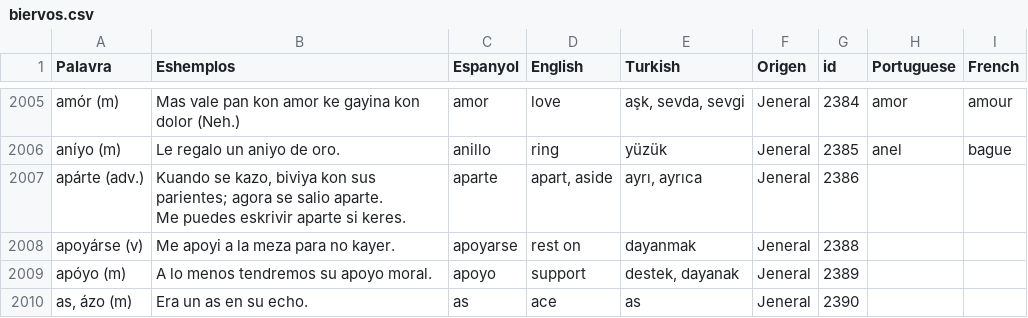
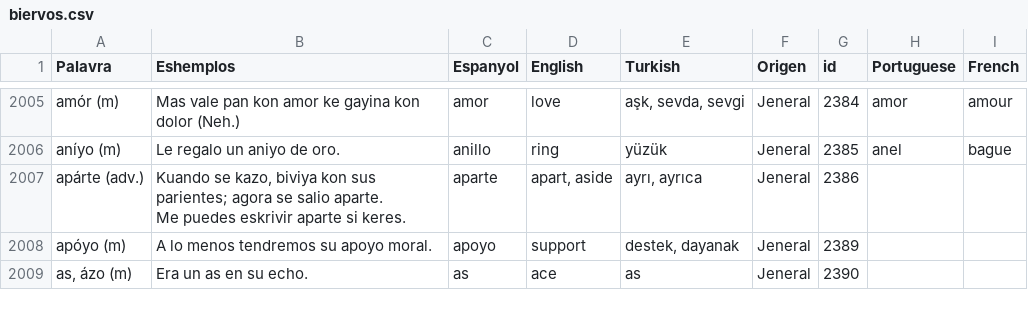
Before and after one commit to kantoniko/ladino-diksionaryo-data, a CSV file: biervos.csv, drawn as a sheet; only a part is shown, gaps mark what is left out.

Commit message:
apoyarse

```diff
--- a/biervos.csv
+++ b/biervos.csv
@@ -2045,3 +2045,2 @@ apárte (adv.),"Kuando se kazo, biviya kon sus parientes; agora se salio aparte.
 Me puedes eskrivir aparte si keres.",aparte,"apart, aside","ayrı, ayrıca",Jeneral,2386,,
-apoyárse (v),Me apoyi a la meza para no kayer.,apoyarse,rest on,dayanmak,Jeneral,2388,,
 apóyo (m),A lo menos tendremos su apoyo moral.,apoyo,support,"destek, dayanak",Jeneral,2389,,
```
Also changed, not shown: 1 other file.
